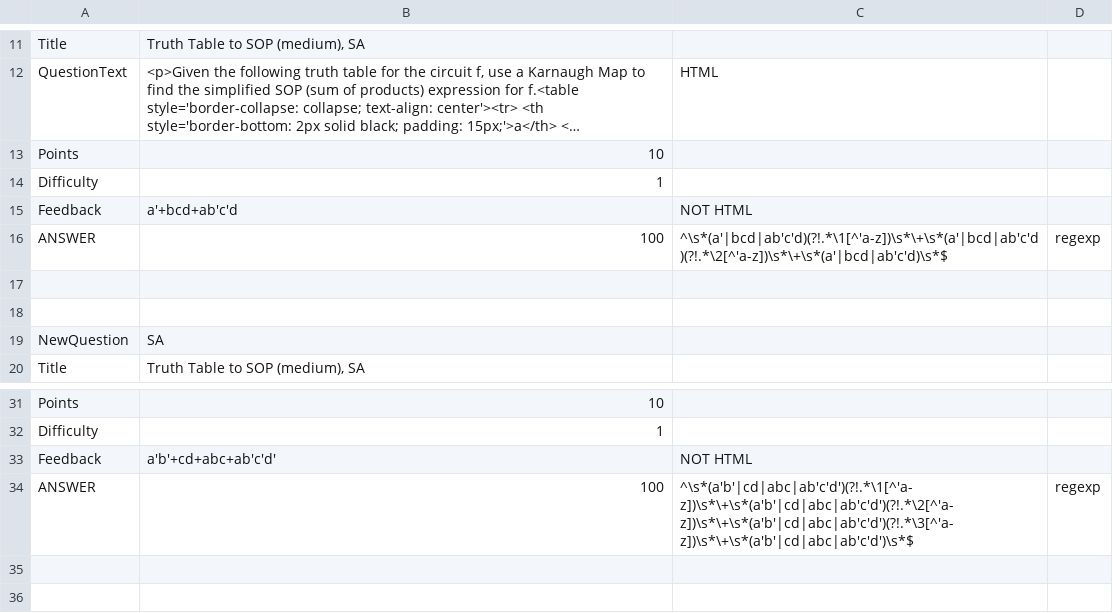
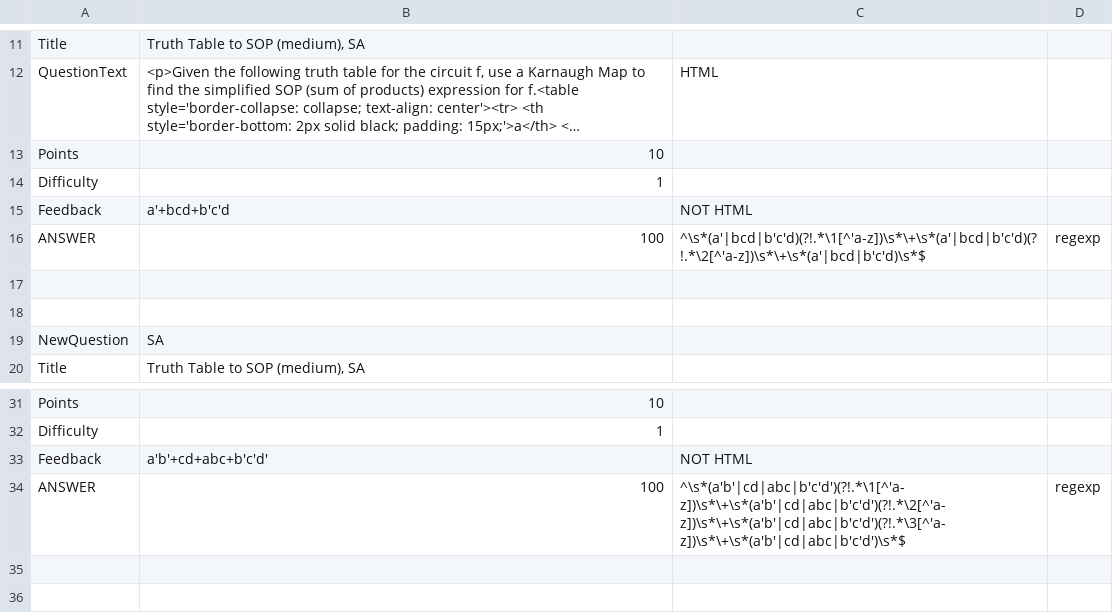
Before and after one commit to aditocco2/EECE590X, a CSV file: 11_Size_Optimization_Using_Karnaugh_Maps/4_tt_to_sop_medium/q11_q4.csv, drawn as a sheet; only a part is shown, gaps mark what is left out; long unchanged cells end in ….

```diff
--- a/11_Size_Optimization_Using_Karnaugh_Maps/4_tt_to_sop_medium/q11_q4.csv
+++ b/11_Size_Optimization_Using_Karnaugh_Maps/4_tt_to_sop_medium/q11_q4.csv
@@ -14,4 +14,4 @@ Points,10
 Difficulty,1
-Feedback,a'+bcd+ab'c'd,NOT HTML
-ANSWER,100,^\s*(a'|bcd|ab'c'd)(?!.*\1[^'a-z])\s*\+\s*(a'|bcd|ab'c'd)(?!.*\2[^'a-z])\s*\+\s*(a'|bcd|ab'c'd)\s*$,regexp
+Feedback,a'+bcd+b'c'd,NOT HTML
+ANSWER,100,^\s*(a'|bcd|b'c'd)(?!.*\1[^'a-z])\s*\+\s*(a'|bcd|b'c'd)(?!.*\2[^'a-z])\s*\+\s*(a'|bcd|b'c'd)\s*$,regexp
 
@@ -32,4 +32,4 @@ Points,10
 Difficulty,1
-Feedback,a'b'+cd+abc+ab'c'd',NOT HTML
-ANSWER,100,^\s*(a'b'|cd|abc|ab'c'd')(?!.*\1[^'a-z])\s*\+\s*(a'b'|cd|abc|ab'c'd')(?!.*\2[^'a-z])\s*\+\s*(a'b'|cd|abc|ab'c'd')(?!.*\3[^'a-z])\s*\+\s*(a'b'|cd|abc|ab'c'd')\s*$,regexp
+Feedback,a'b'+cd+abc+b'c'd',NOT HTML
+ANSWER,100,^\s*(a'b'|cd|abc|b'c'd')(?!.*\1[^'a-z])\s*\+\s*(a'b'|cd|abc|b'c'd')(?!.*\2[^'a-z])\s*\+\s*(a'b'|cd|abc|b'c'd')(?!.*\3[^'a-z])\s*\+\s*(a'b'|cd|abc|b'c'd')\s*$,regexp
 
```
Also changed, not shown: 1 other file.
